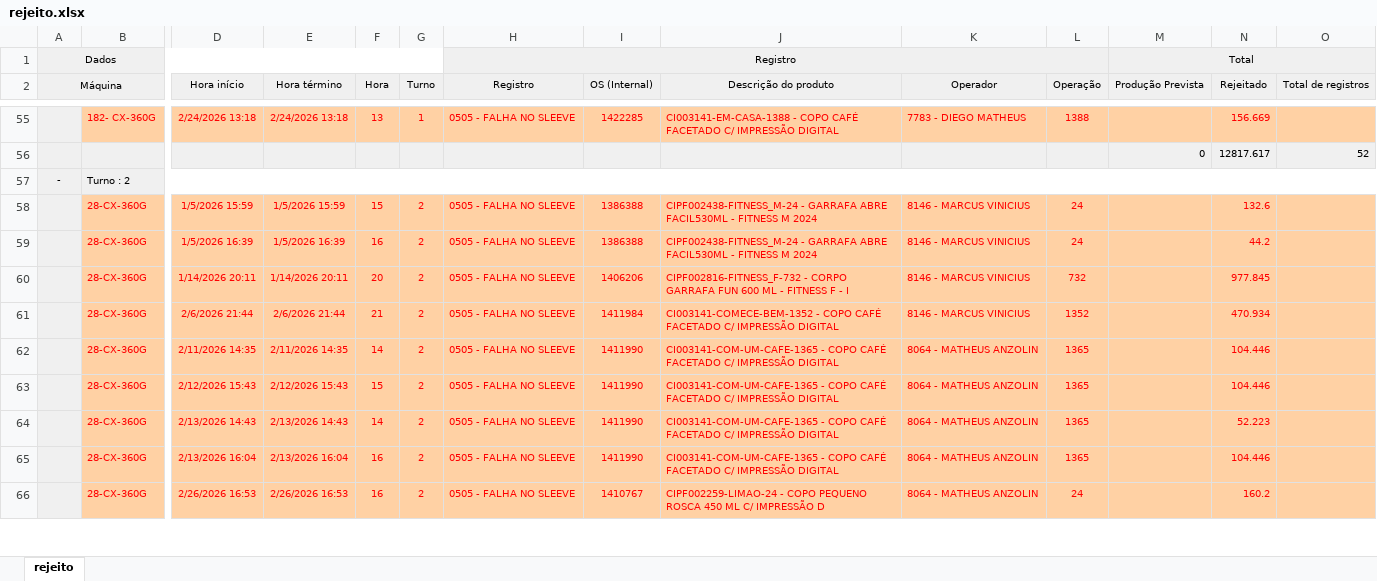
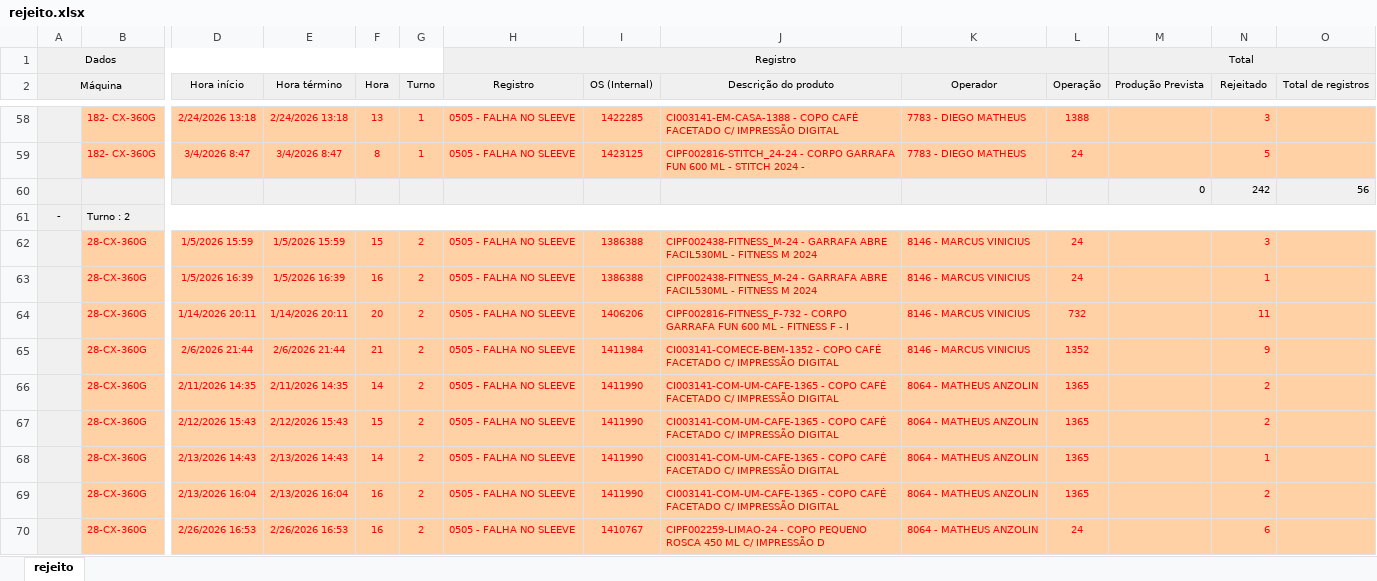
Before and after one commit to bacchirenan/PlasPrint2.0, an Excel workbook: rejeito.xlsx, sheet rejeito, drawn as a sheet; only a part is shown, gaps mark what is left out; values as stored, in another font and other column widths than the file's, no borders; removed rows and columns are numbered as before the commit, all else as after; rows hold the shown columns only; the diff covers the shown part only; the diff names each change by its address in the sheet, - before the commit and + after, or states it on an @@ line.

```diff
--- a/rejeito.xlsx (sheet rejeito)
+++ b/rejeito.xlsx (sheet rejeito)
-N58 (Rejeitado): 156.669
+N58 (Rejeitado): 3
-row 56:  |  |  |  |  |  |  |  |  |  |  | 0 | 12817.617 | 52
+row 59:  | 182- CX-360G | 3/4/2026 8:47 | 3/4/2026 8:47 | 8 | 1 | 0505 - FALHA NO SLEEVE | 1423125 | CIPF002816-STITCH_24-24 - CORPO GARRAFA FUN 600 ML - STITCH 2024 - | 7783 - DIEGO MATHEUS | 24 |  | 5
+row 60:  |  |  |  |  |  |  |  |  |  |  | 0 | 242 | 56
-N62 (Rejeitado): 132.6
+N62 (Rejeitado): 3
-N63 (Rejeitado): 44.2
+N63 (Rejeitado): 1
-N64 (Rejeitado): 977.845
+N64 (Rejeitado): 11
-N65 (Rejeitado): 470.934
+N65 (Rejeitado): 9
-N66:N67 (Rejeitado): 104.446
+N66:N67 (Rejeitado): 2
-N68 (Rejeitado): 52.223
+N68 (Rejeitado): 1
-N69 (Rejeitado): 104.446
+N69 (Rejeitado): 2
-N70 (Rejeitado): 160.2
+N70 (Rejeitado): 6
```
Also changed, not shown: 7 added rows, 2 removed rows and 86 edited cells elsewhere in this sheet, Canudos.xlsx, oee teep.xlsx, 1 other file.
